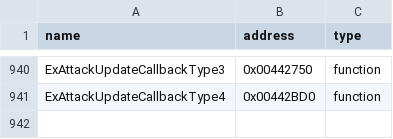
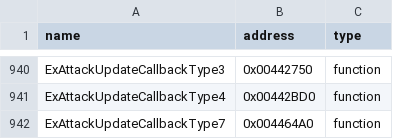
Before and after one commit to N0zoM1z0/th09, a CSV file: config/reccmp-functions.csv, drawn as a sheet; only a part is shown, gaps mark what is left out; the diff names each change by its address in the sheet, - before the commit and + after, or states it on an @@ line.

Commit message:
gpt-web: add ExAttack type7 update source

```diff
--- a/config/reccmp-functions.csv
+++ b/config/reccmp-functions.csv
+row 942: ExAttackUpdateCallbackType7 | 0x004464A0 | function
```
Also changed, not shown: 5 other files.
